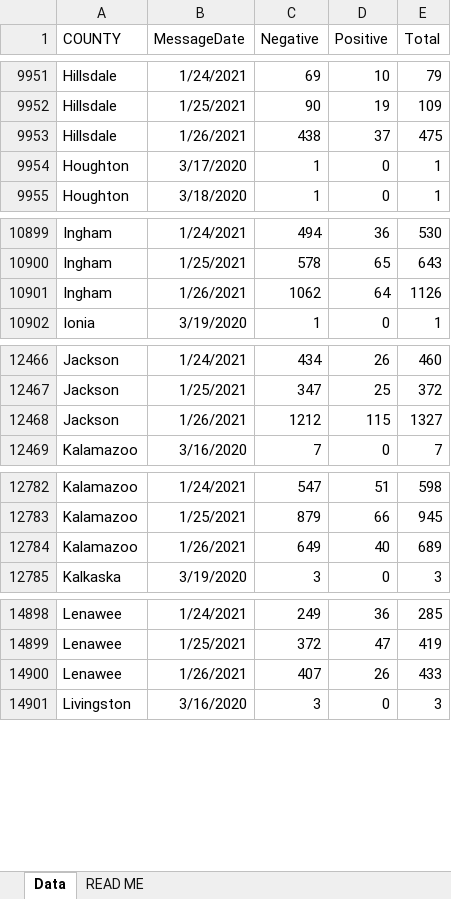
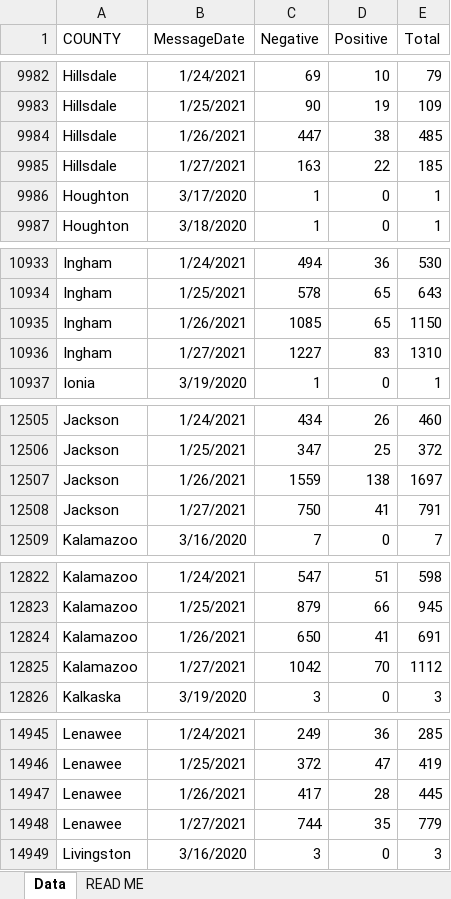
Before and after one commit to damaneice/covid-19, an Excel workbook: src/data/Diagnostic_Tests_by_Result_and_County.xlsx, sheet Data, drawn as a sheet; only a part is shown, gaps mark what is left out; values as stored, in another font and other column widths than the file's, no borders; addresses are those after the commit; the diff covers the shown part only; the diff names each change by its address in the sheet, - before the commit and + after, or states it on an @@ line.

Commit message:
Update Covid case data 202101290905

```diff
--- a/src/data/Diagnostic_Tests_by_Result_and_County.xlsx (sheet Data)
+++ b/src/data/Diagnostic_Tests_by_Result_and_County.xlsx (sheet Data)
-C9984 (Negative): 438
+C9984 (Negative): 447
-D9984 (Positive): 37
+D9984 (Positive): 38
-E9984 (Total): 475
+E9984 (Total): 485
+row 9985: Hillsdale | 1/27/2021 | 163 | 22 | 185
-C10935 (Negative): 1062
+C10935 (Negative): 1085
-D10935 (Positive): 64
+D10935 (Positive): 65
-E10935 (Total): 1126
+E10935 (Total): 1150
+row 10936: Ingham | 1/27/2021 | 1227 | 83 | 1310
-C12507 (Negative): 1212
+C12507 (Negative): 1559
-D12507 (Positive): 115
+D12507 (Positive): 138
-E12507 (Total): 1327
+E12507 (Total): 1697
+row 12508: Jackson | 1/27/2021 | 750 | 41 | 791
-C12824 (Negative): 649
+C12824 (Negative): 650
-D12824 (Positive): 40
+D12824 (Positive): 41
-E12824 (Total): 689
+E12824 (Total): 691
+row 12825: Kalamazoo | 1/27/2021 | 1042 | 70 | 1112
-C14947 (Negative): 407
+C14947 (Negative): 417
-D14947 (Positive): 26
+D14947 (Positive): 28
-E14947 (Total): 433
+E14947 (Total): 445
+row 14948: Lenawee | 1/27/2021 | 744 | 35 | 779
```
Also changed, not shown: 81 added rows and 80 edited cells elsewhere in this sheet.
